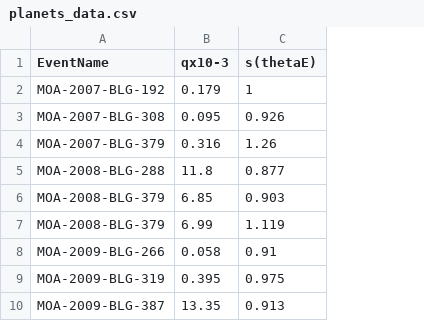
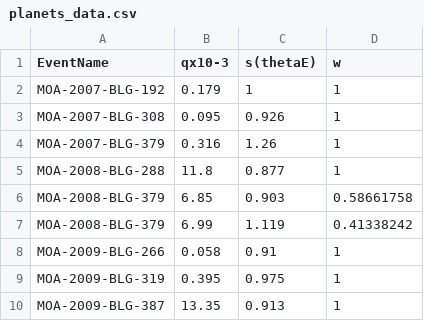
Before and after one commit to Kricek/ZPSplanetdet, a CSV file: data/planets_data.csv, drawn as a sheet; only a part is shown; the diff names each change by its address in the sheet, - before the commit and + after, or states it on an @@ line.

Commit message:
added weights of parameters

```diff
--- a/data/planets_data.csv
+++ b/data/planets_data.csv
+column D (w), rows 2-10: 1 | 1 | 1 | 1 | 0.58661758 | 0.41338242 | 1 | 1 | 1
```
